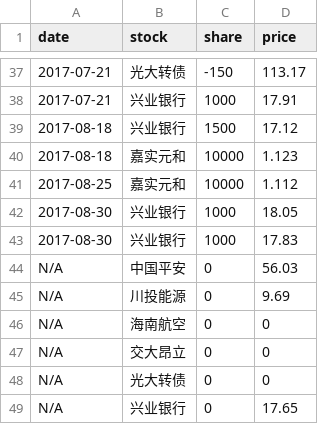
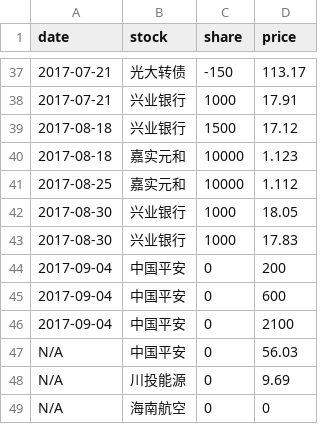
Before and after one commit to jinbin/lifebook, a CSV file: data/investment/stock.csv, drawn as a sheet; only a part is shown, gaps mark what is left out; the shorter side is filled out with more unchanged rows; the diff names each change by its address in the sheet, - before the commit and + after, or states it on an @@ line.

Commit message:
commit

```diff
--- a/data/investment/stock.csv
+++ b/data/investment/stock.csv
+row 44: 2017-09-04 | 中国平安 | 0 | 200
+row 45: 2017-09-04 | 中国平安 | 0 | 600
+row 46: 2017-09-04 | 中国平安 | 0 | 2100
```
